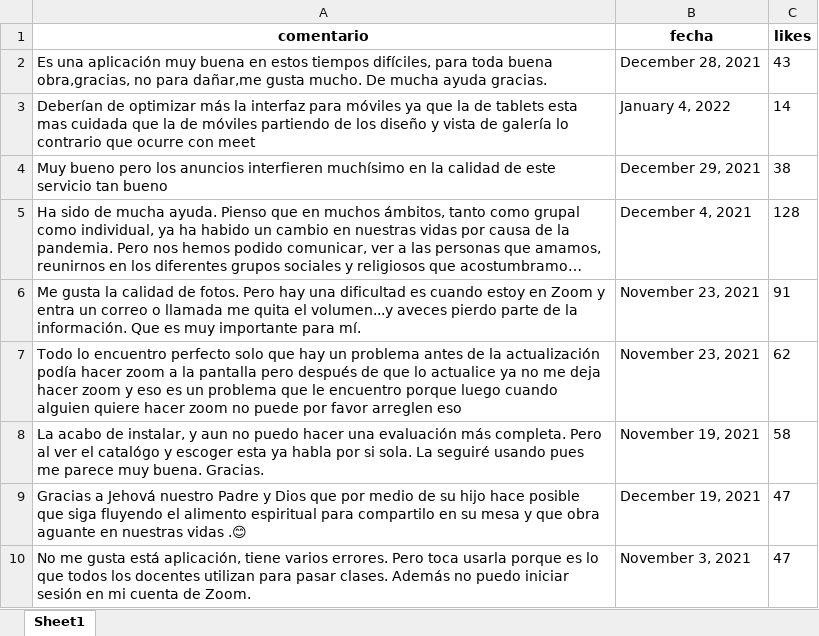
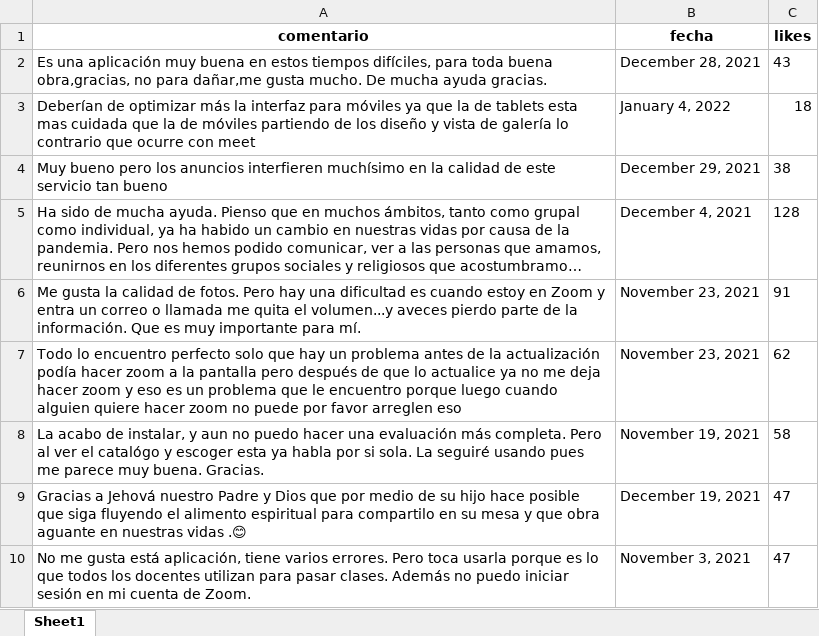
Before and after one commit to DanielGodoyD/customer-reviews-analysis-with-python, an Excel workbook: zoom_reviews.xlsx, sheet Sheet1, drawn as a sheet; only a part is shown; long unchanged cells end in …; values as stored, in another font and other column widths than the file's, no borders; the diff names each change by its address in the sheet, - before the commit and + after, or states it on an @@ line.

Commit message:
little changes to bbdd

```diff
--- a/zoom_reviews.xlsx (sheet Sheet1)
+++ b/zoom_reviews.xlsx (sheet Sheet1)
-C3 (likes): 14
+C3 (likes): 18
```
